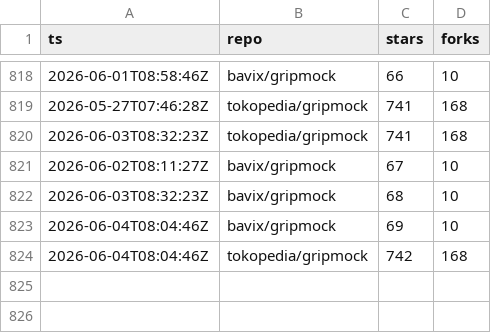
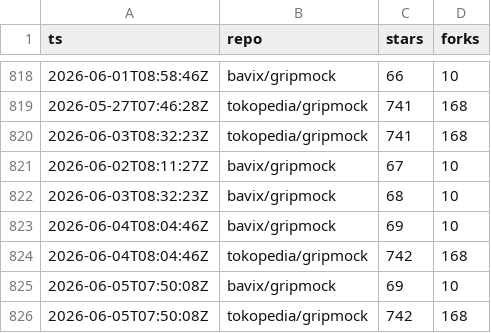
Before and after one commit to bavix/artifact-stats, a CSV file: stats/github.csv, drawn as a sheet; only a part is shown, gaps mark what is left out.

Commit message:
chore(stats): update github stats

```diff
--- a/stats/github.csv
+++ b/stats/github.csv
@@ -824 +824,3 @@ ts,repo,stars,forks
 2026-06-04T08:04:46Z,tokopedia/gripmock,742,168
+2026-06-05T07:50:08Z,bavix/gripmock,69,10
+2026-06-05T07:50:08Z,tokopedia/gripmock,742,168
```
Also changed, not shown: 2 other files.
